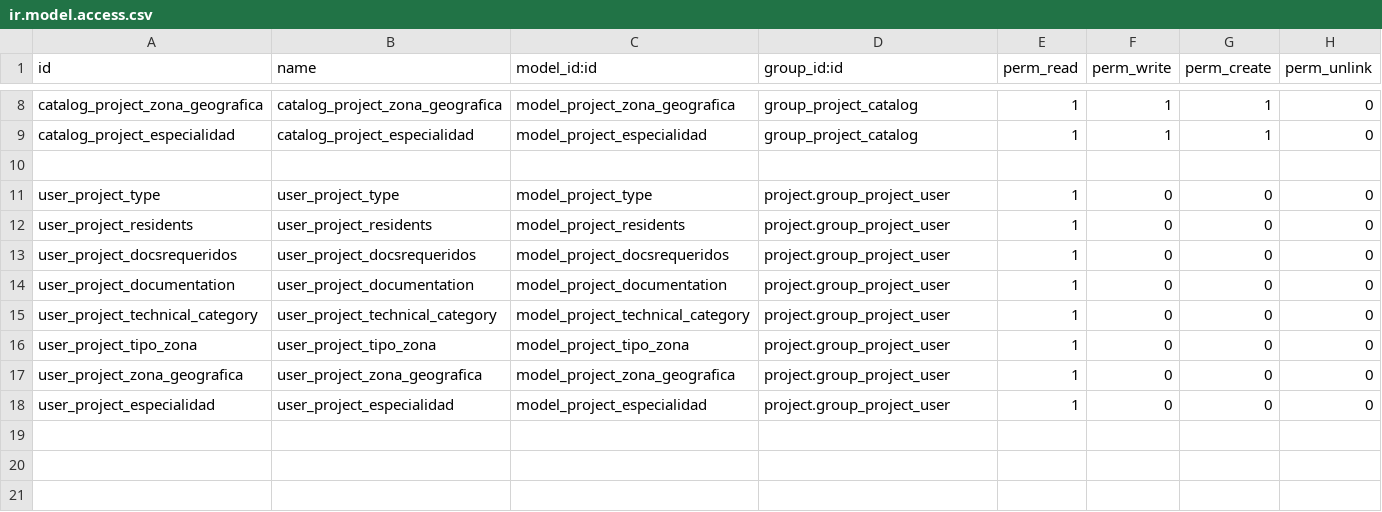
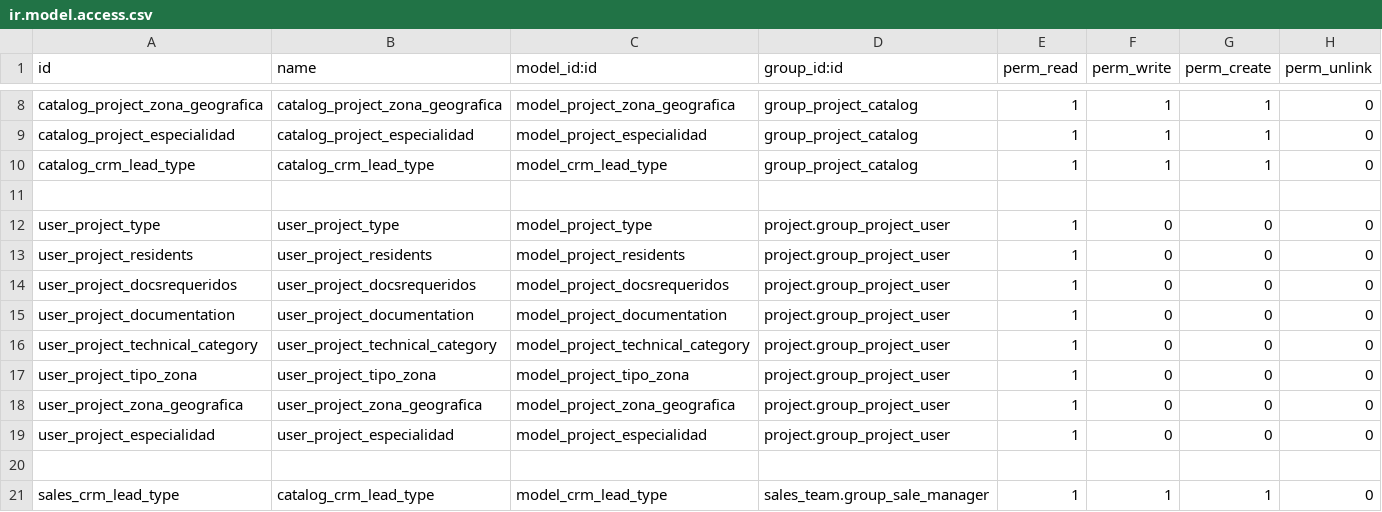
Before and after one commit to ehb1703/TCConstructora, a CSV file: project_extra/security/ir.model.access.csv, drawn as a sheet; only a part is shown, gaps mark what is left out; the diff names each change by its address in the sheet, - before the commit and + after, or states it on an @@ line.

```diff
--- a/project_extra/security/ir.model.access.csv
+++ b/project_extra/security/ir.model.access.csv
+row 10: catalog_crm_lead_type | catalog_crm_lead_type | model_crm_lead_type | group_project_catalog | 1 | 1 | 1 | 0
+row 20: (empty)
+row 21: sales_crm_lead_type | catalog_crm_lead_type | model_crm_lead_type | sales_team.group_sale_manager | 1 | 1 | 1 | 0
```
Also changed, not shown: 8 other files.
